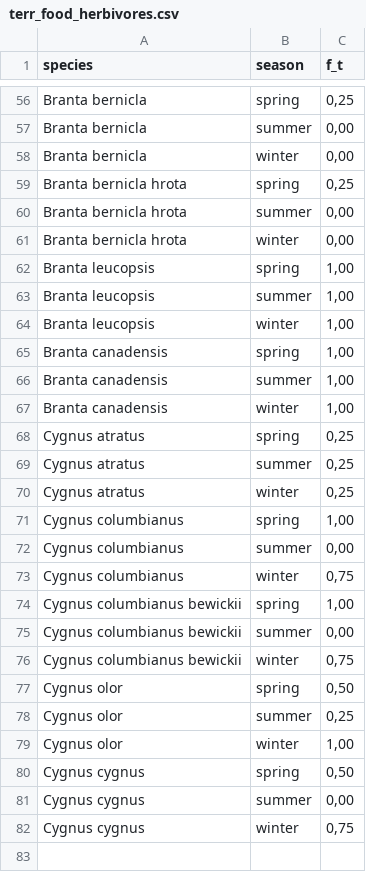
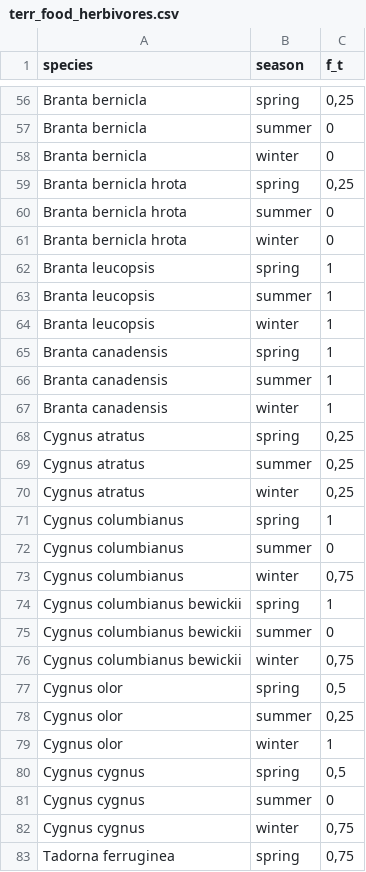
Before and after one commit to inbo/waterbirds1.1, a CSV file: inst/input_variables/terr_food_herbivores.csv, drawn as a sheet; only a part is shown, gaps mark what is left out; the diff covers the shown part only.

```diff
--- a/inst/input_variables/terr_food_herbivores.csv
+++ b/inst/input_variables/terr_food_herbivores.csv
@@ -57,2 +57,2 @@ Branta bernicla;spring;0,25
-Branta bernicla;summer;0,00
-Branta bernicla;winter;0,00
+"Branta bernicla";"summer";0
+"Branta bernicla";"winter";0
@@ -60,8 +60,8 @@ Branta bernicla hrota;spring;0,25
-Branta bernicla hrota;summer;0,00
-Branta bernicla hrota;winter;0,00
-Branta leucopsis;spring;1,00
-Branta leucopsis;summer;1,00
-Branta leucopsis;winter;1,00
-Branta canadensis;spring;1,00
-Branta canadensis;summer;1,00
-Branta canadensis;winter;1,00
+"Branta bernicla hrota";"summer";0
+"Branta bernicla hrota";"winter";0
+"Branta leucopsis";"spring";1
+"Branta leucopsis";"summer";1
+"Branta leucopsis";"winter";1
+"Branta canadensis";"spring";1
+"Branta canadensis";"summer";1
+"Branta canadensis";"winter";1
@@ -71,2 +71,2 @@ Cygnus atratus;winter;0,25
-Cygnus columbianus;spring;1,00
-Cygnus columbianus;summer;0,00
+"Cygnus columbianus";"spring";1
+"Cygnus columbianus";"summer";0
@@ -74,2 +74,2 @@ Cygnus columbianus;winter;0,75
-Cygnus columbianus bewickii;spring;1,00
-Cygnus columbianus bewickii;summer;0,00
+"Cygnus columbianus bewickii";"spring";1
+"Cygnus columbianus bewickii";"summer";0
@@ -77 +77 @@ Cygnus columbianus bewickii;winter;0,75
-Cygnus olor;spring;0,50
+"Cygnus olor";"spring";0,5
@@ -79,3 +79,3 @@ Cygnus olor;summer;0,25
-Cygnus olor;winter;1,00
-Cygnus cygnus;spring;0,50
-Cygnus cygnus;summer;0,00
+"Cygnus olor";"winter";1
+"Cygnus cygnus";"spring";0,5
+"Cygnus cygnus";"summer";0
@@ -82,0 +83 @@ Cygnus cygnus;winter;0,75
+"Tadorna ferruginea";"spring";0,75
```
Also changed, not shown: 41 added rows and 45 edited cells elsewhere in this file, inst/input_variables/breeding_carnivores.csv, inst/input_variables/var_species.csv, 3 other files.
